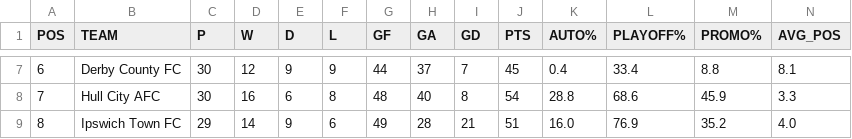
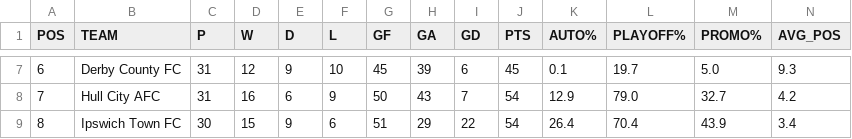
Before and after one commit to f0niks/championship-data, a CSV file: promotion_probabilities.csv, drawn as a sheet; only a part is shown, gaps mark what is left out; the diff covers the shown part only.

Commit message:
Update promotion probabilities - 2026-02-09 18:02

```diff
--- a/promotion_probabilities.csv
+++ b/promotion_probabilities.csv
@@ -7,3 +7,3 @@ POS,TEAM,P,W,D,L,GF,GA,GD,PTS,AUTO%,PLAYOFF%,PROMO%,AVG_POS
-6,Derby County FC,30,12,9,9,44,37,7,45,0.4,33.4,8.8,8.1
-7,Hull City AFC,30,16,6,8,48,40,8,54,28.8,68.6,45.9,3.3
-8,Ipswich Town FC,29,14,9,6,49,28,21,51,16.0,76.9,35.2,4.0
+6,Derby County FC,31,12,9,10,45,39,6,45,0.1,19.7,5.0,9.3
+7,Hull City AFC,31,16,6,9,50,43,7,54,12.9,79.0,32.7,4.2
+8,Ipswich Town FC,30,15,9,6,51,29,22,54,26.4,70.4,43.9,3.4
```
Also changed, not shown: 139 edited cells elsewhere in this file.
